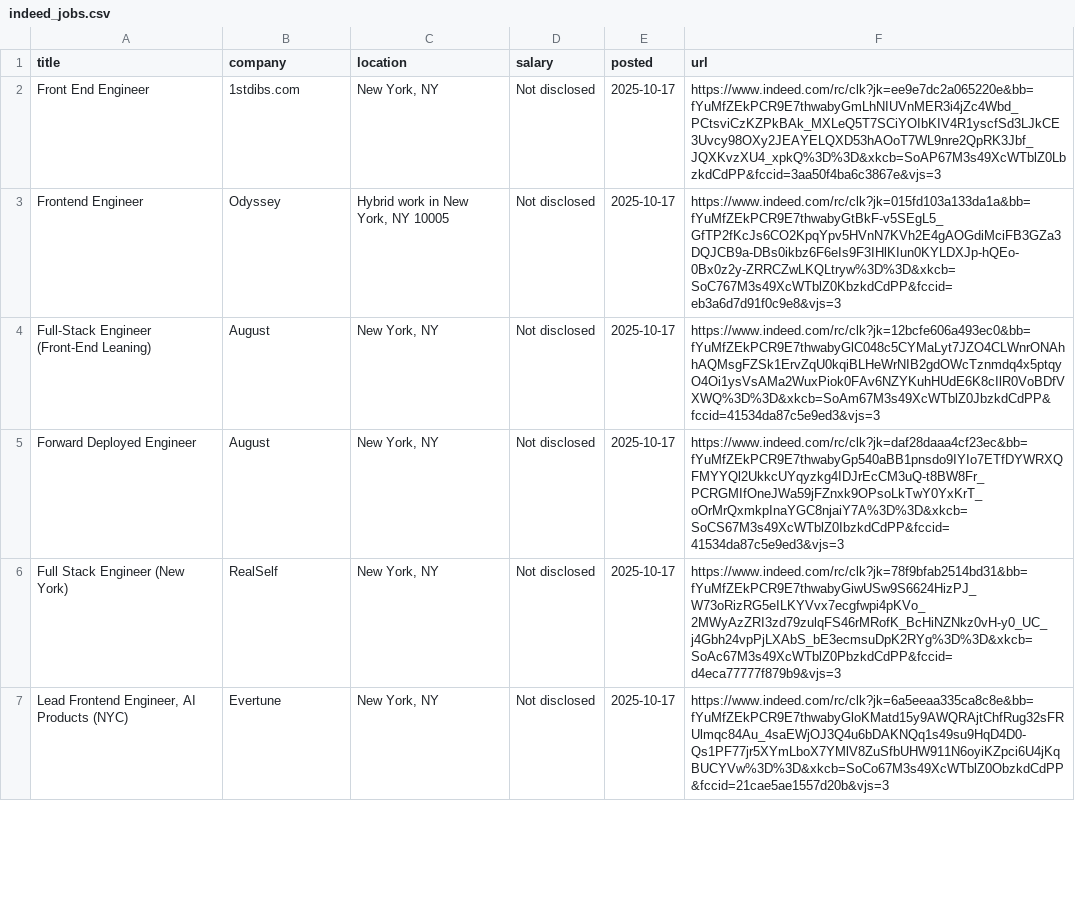
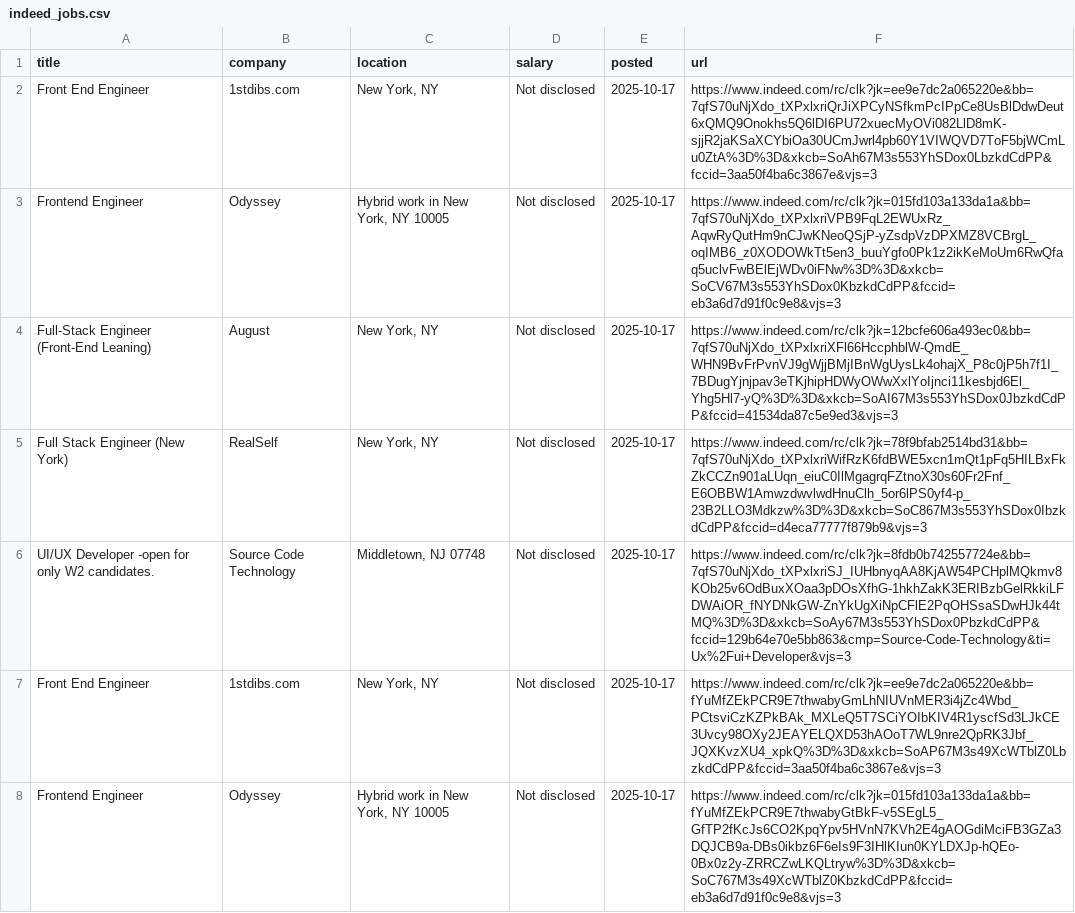
Before and after one commit to Ravneetsingh04/indeed_scraper, a CSV file: indeed_jobs.csv, drawn as a sheet; only a part is shown; the shorter side is filled out with more unchanged rows; the diff names each change by its address in the sheet, - before the commit and + after, or states it on an @@ line.

```diff
--- a/indeed_jobs.csv
+++ b/indeed_jobs.csv
+row 2: Front End Engineer | 1stdibs.com | New York, NY | Not disclosed | 2025-10-17 | https://www.indeed.com/rc/clk?jk=ee9e7dc2a065220e&bb=7qfS70uNjXdo_tXPxlxriQrJiXPCyNSfkmPcIPpCe8UsBlDdwDeut6xQMQ9Onokhs5Q6lDI6PU72xuecMyOVi082LlD8mK-sjjR2jaKSaXCYbiOa30UCmJwrl4pb60Y1VIWQVD7ToF5bjWCmLu0ZtA%3D%3D&xkcb=SoAh67M3s553YhSDox0LbzkdCdPP&fccid=3aa50f4ba6c3867e&vjs=3
+row 3: Frontend Engineer | Odyssey | Hybrid work in New York, NY 10005 | Not disclosed | 2025-10-17 | https://www.indeed.com/rc/clk?jk=015fd103a133da1a&bb=7qfS70uNjXdo_tXPxlxriVPB9FqL2EWUxRz_AqwRyQutHm9nCJwKNeoQSjP-yZsdpVzDPXMZ8VCBrgL_oqIMB6_z0XODOWkTt5en3_buuYgfo0Pk1z2ikKeMoUm6RwQfaq5uclvFwBElEjWDv0iFNw%3D%3D&xkcb=SoCV67M3s553YhSDox0KbzkdCdPP&fccid=eb3a6d7d91f0c9e8&vjs=3
+row 4: Full-Stack Engineer (Front-End Leaning) | August | New York, NY | Not disclosed | 2025-10-17 | https://www.indeed.com/rc/clk?jk=12bcfe606a493ec0&bb=7qfS70uNjXdo_tXPxlxriXFl66HccphblW-QmdE_WHN9BvFrPvnVJ9gWjjBMjIBnWgUysLk4ohajX_P8c0jP5h7f1I_7BDugYjnjpav3eTKjhipHDWyOWwXxlYoIjnci11kesbjd6El_Yhg5Hl7-yQ%3D%3D&xkcb=SoAI67M3s553YhSDox0JbzkdCdPP&fccid=41534da87c5e9ed3&vjs=3
+row 5: Full Stack Engineer (New York) | RealSelf | New York, NY | Not disclosed | 2025-10-17 | https://www.indeed.com/rc/clk?jk=78f9bfab2514bd31&bb=7qfS70uNjXdo_tXPxlxriWifRzK6fdBWE5xcn1mQt1pFq5HILBxFkZkCCZn901aLUqn_eiuC0IlMgagrqFZtnoX30s60Fr2Fnf_E6OBBW1AmwzdwvlwdHnuClh_5or6lPS0yf4-p_23B2LLO3Mdkzw%3D%3D&xkcb=SoC867M3s553YhSDox0IbzkdCdPP&fccid=d4eca77777f879b9&vjs=3
+row 6: UI/UX Developer -open for only W2 candidates. | Source Code Technology | Middletown, NJ 07748 | Not disclosed | 2025-10-17 | https://www.indeed.com/rc/clk?jk=8fdb0b742557724e&bb=7qfS70uNjXdo_tXPxlxriSJ_IUHbnyqAA8KjAW54PCHplMQkmv8KOb25v6OdBuxXOaa3pDOsXfhG-1hkhZakK3ERIBzbGelRkkiLFDWAiOR_fNYDNkGW-ZnYkUgXiNpCFlE2PqOHSsaSDwHJk44tMQ%3D%3D&xkcb=SoAy67M3s553YhSDox0PbzkdCdPP&fccid=129b64e70e5bb863&cmp=Source-Code-Technology&ti=Ux%2Fui+Developer&vjs=3
```
